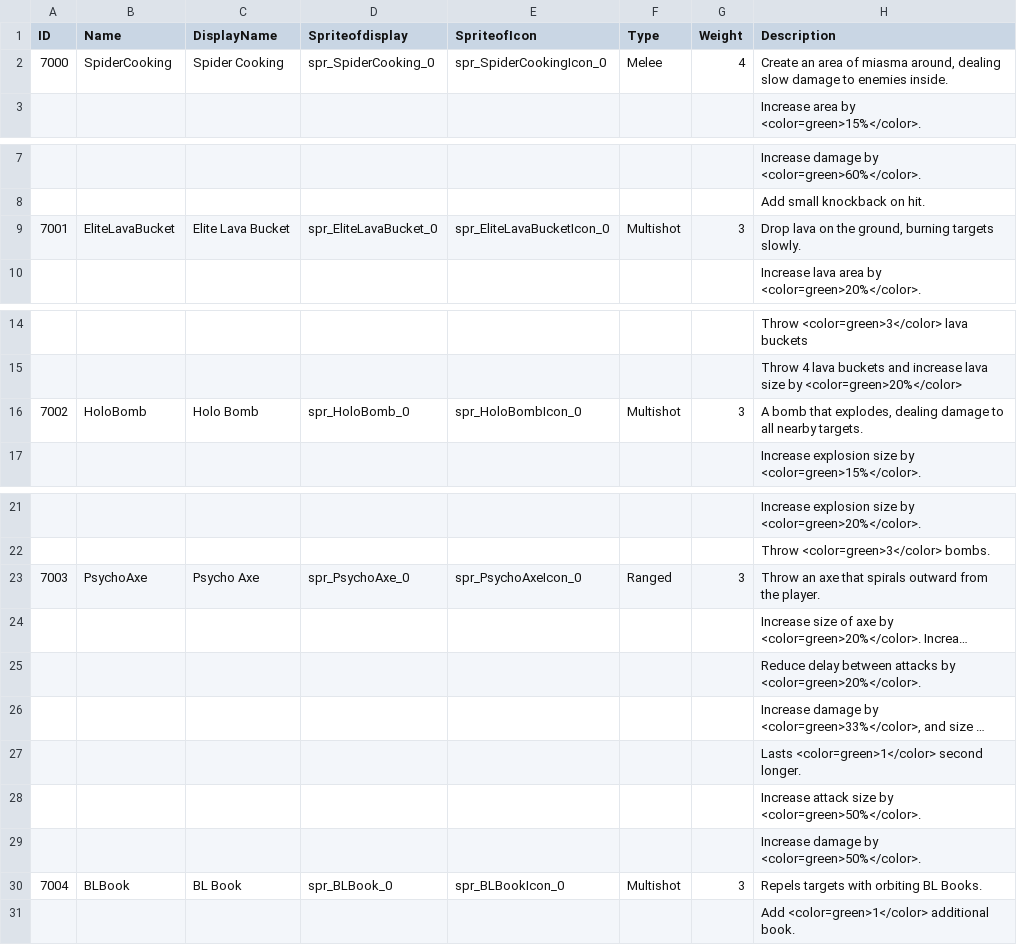
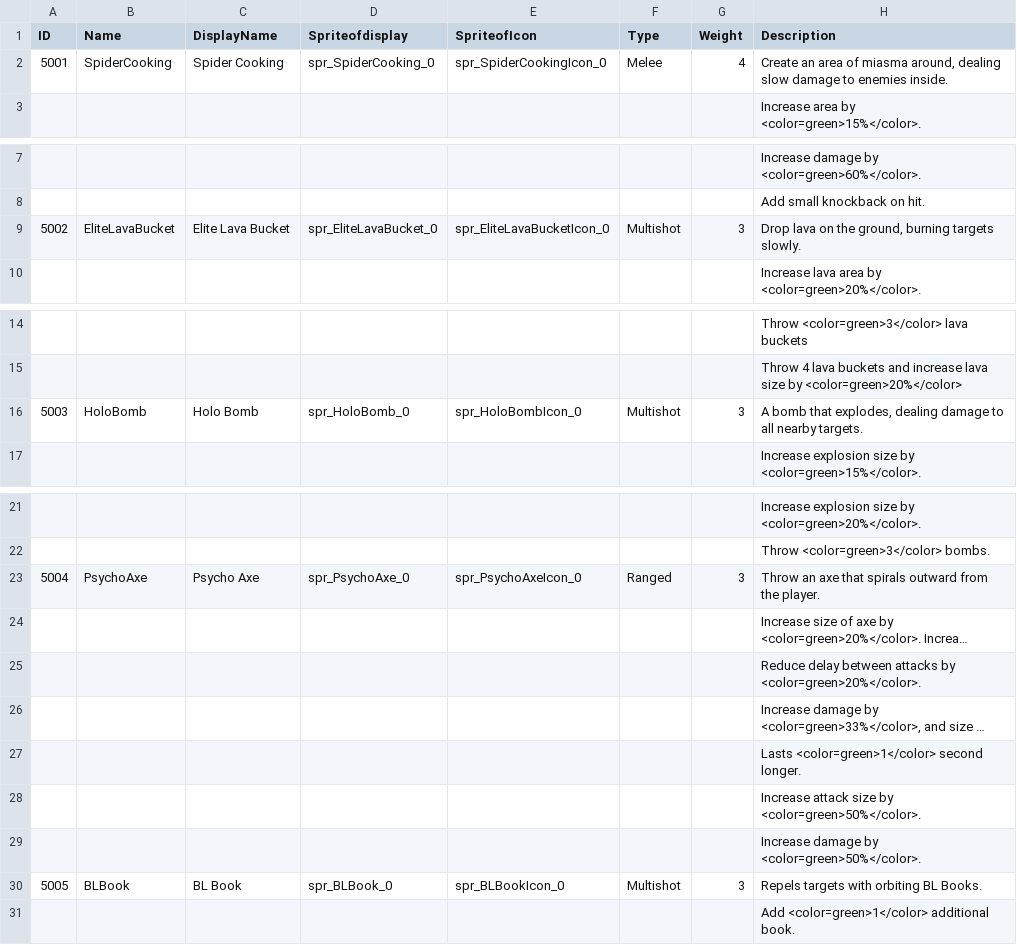
Before and after one commit to KIA-PROGRAMMING-38/HoloCure, a CSV file: HoloCure/Assets/Resources/4_DataTable/CommonWeapon.csv, drawn as a sheet; only a part is shown, gaps mark what is left out; long unchanged cells end in …; the diff covers the shown part only; the diff names each change by its address in the sheet, - before the commit and + after, or states it on an @@ line.

```diff
--- a/HoloCure/Assets/Resources/4_DataTable/CommonWeapon.csv
+++ b/HoloCure/Assets/Resources/4_DataTable/CommonWeapon.csv
-A2 (ID): 7000
+A2 (ID): 5001
-A9 (ID): 7001
+A9 (ID): 5002
-A16 (ID): 7002
+A16 (ID): 5003
-A23 (ID): 7003
+A23 (ID): 5004
-A30 (ID): 7004
+A30 (ID): 5005
```
Also changed, not shown: 2 edited cells elsewhere in this file, HoloCure/Assets/Resources/4_DataTable/StartingWeapon.csv, 41 other files.
